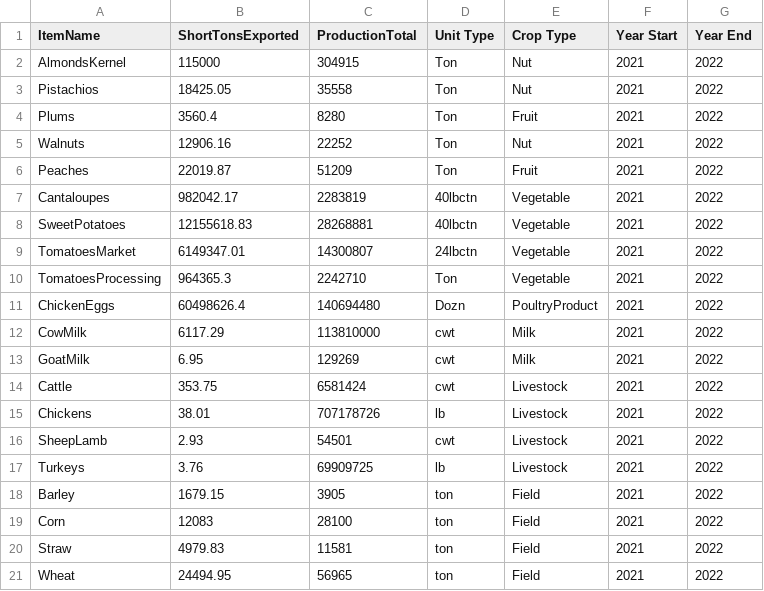
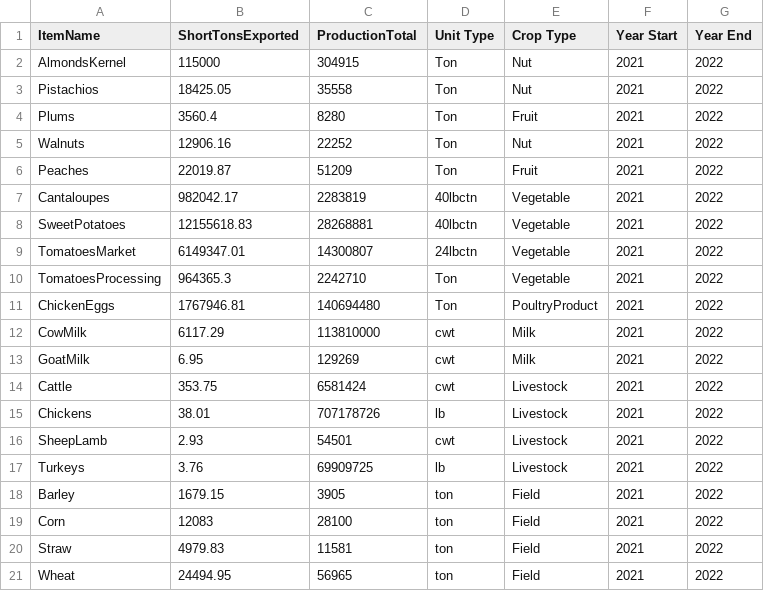
Before and after one commit to slimer37/FoodDeppy, a CSV file: server/data/Merced2021-22.csv, drawn as a sheet.

Commit message:
fix chickeneggs units (quick fix)

```diff
--- a/server/data/Merced2021-22.csv
+++ b/server/data/Merced2021-22.csv
@@ -10,3 +10,3 @@ TomatoesMarket,6149347.01,14300807,24lbctn,Vegetable,2021,2022
 TomatoesProcessing,964365.3,2242710,Ton,Vegetable,2021,2022
-ChickenEggs,60498626.4,140694480,Dozn,PoultryProduct,2021,2022
+ChickenEggs,1767946.81,140694480,Ton,PoultryProduct,2021,2022
 CowMilk,6117.29,113810000,cwt,Milk,2021,2022
```
